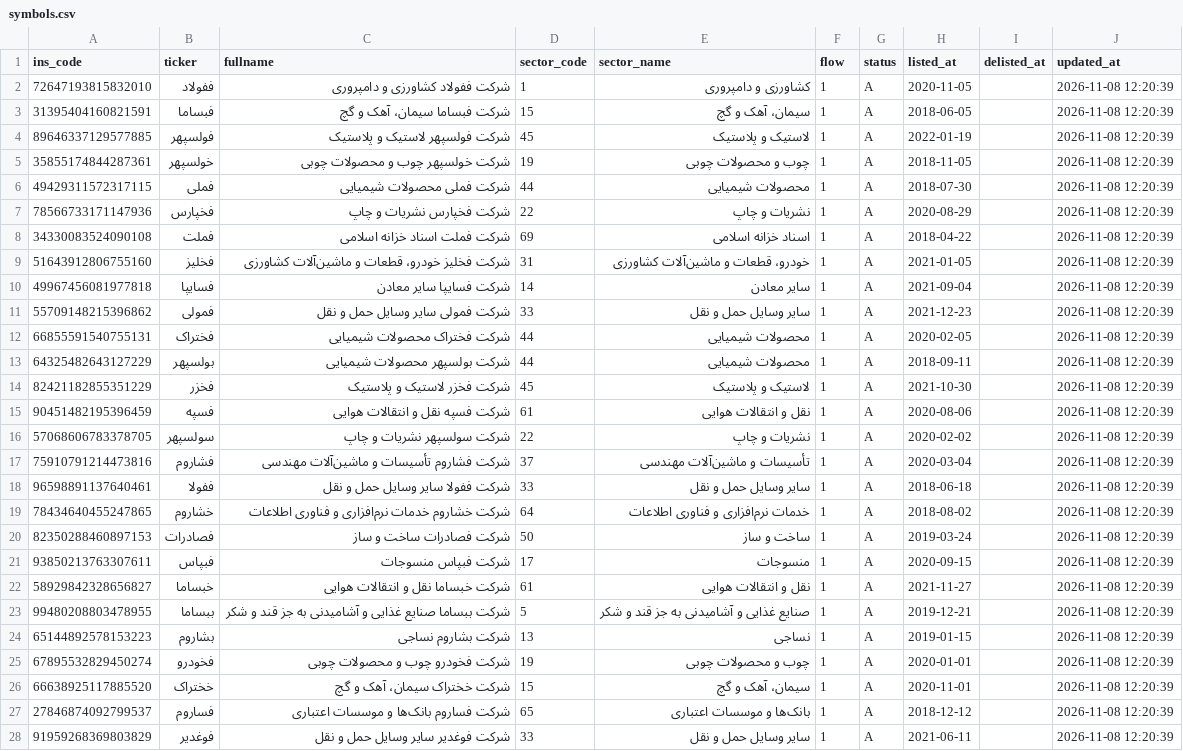
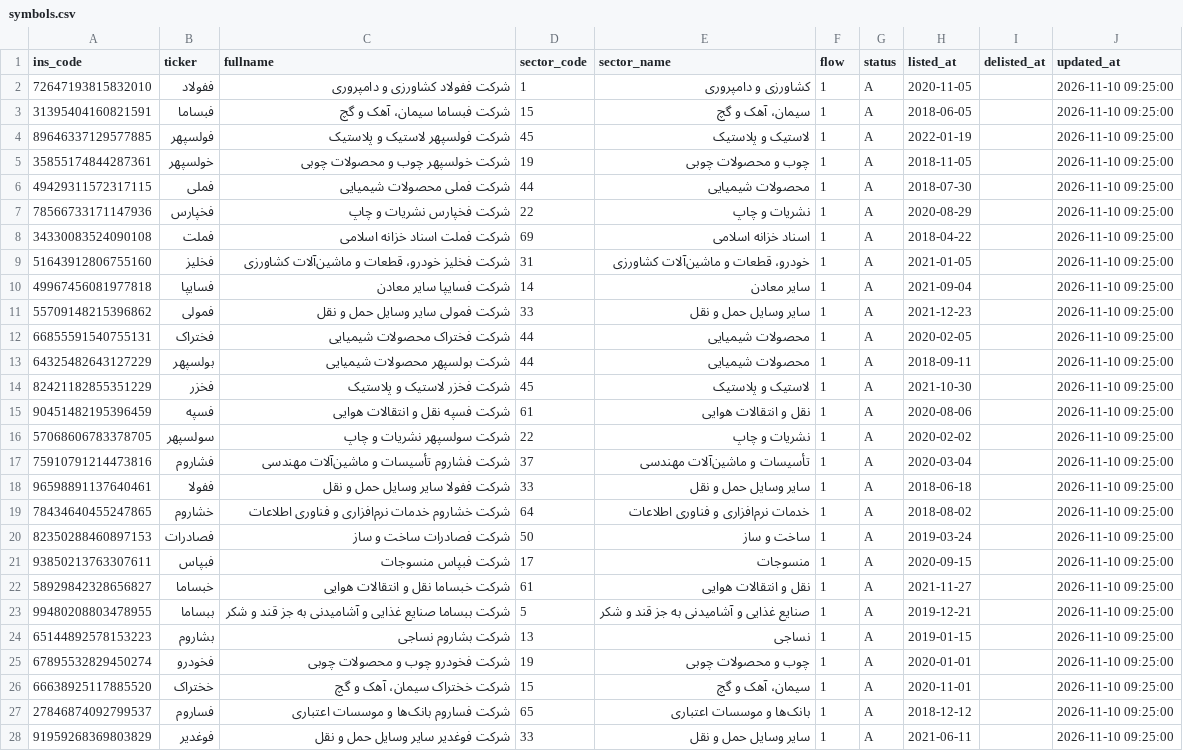
Before and after one commit to mahmood-moosavian/sahamYar, a CSV file: scripts/backtest_framework/data/csv/symbols.csv, drawn as a sheet; only a part is shown; the diff covers the shown part only; the diff names each change by its address in the sheet, - before the commit and + after, or states it on an @@ line.

```diff
--- a/scripts/backtest_framework/data/csv/symbols.csv
+++ b/scripts/backtest_framework/data/csv/symbols.csv
-J2:J28 (updated_at): 2026-11-08 12:20:39
+J2:J28 (updated_at): 2026-11-10 09:25:00
```
Also changed, not shown: 23 edited cells elsewhere in this file, 13 other files.
